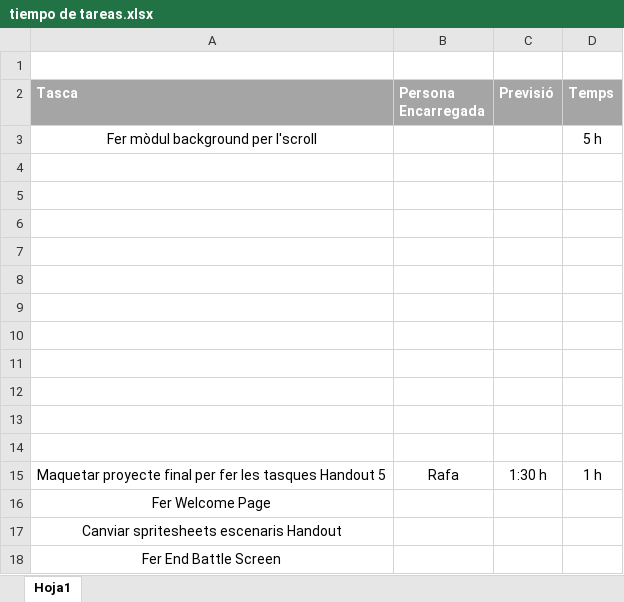
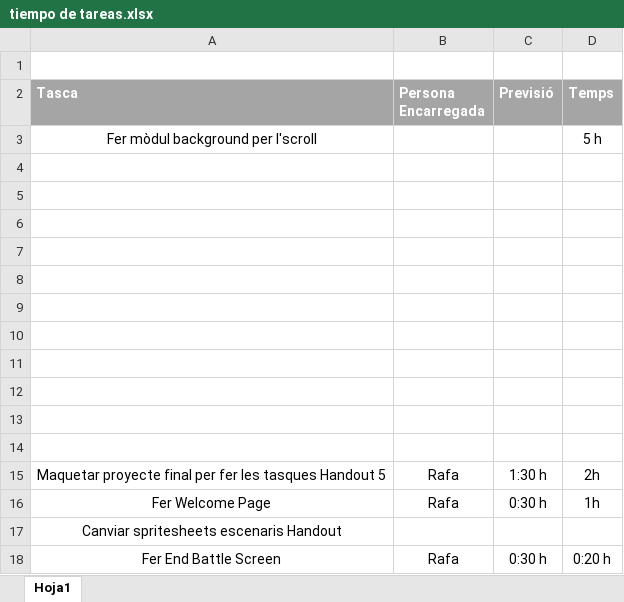
Before and after one commit to Rengrow/Street-Fighter-II-Gamusinos-Fighters-, an Excel workbook: tiempo de tareas.xlsx, sheet Hoja1, drawn as a sheet; values as stored, in another font and other column widths than the file's, no borders; table styles not drawn; removed rows and columns are numbered as before the commit, all else as after; the diff names each change by its address in the sheet, - before the commit and + after, or states it on an @@ line.

Commit message:
Maquetar Handout 5 y hacer welcome y post fight pages

```diff
--- a/tiempo de tareas.xlsx (sheet Hoja1)
+++ b/tiempo de tareas.xlsx (sheet Hoja1)
-D15 (Temps): 1 h
+D15 (Temps): 2h
-row 16: Fer Welcome Page
+row 16: Fer Welcome Page | Rafa | 0:30 h | 1h
-row 18: Fer End Battle Screen
+row 18: Fer End Battle Screen | Rafa | 0:30 h | 0:20 h
```
Also changed, not shown: 15 other files.
